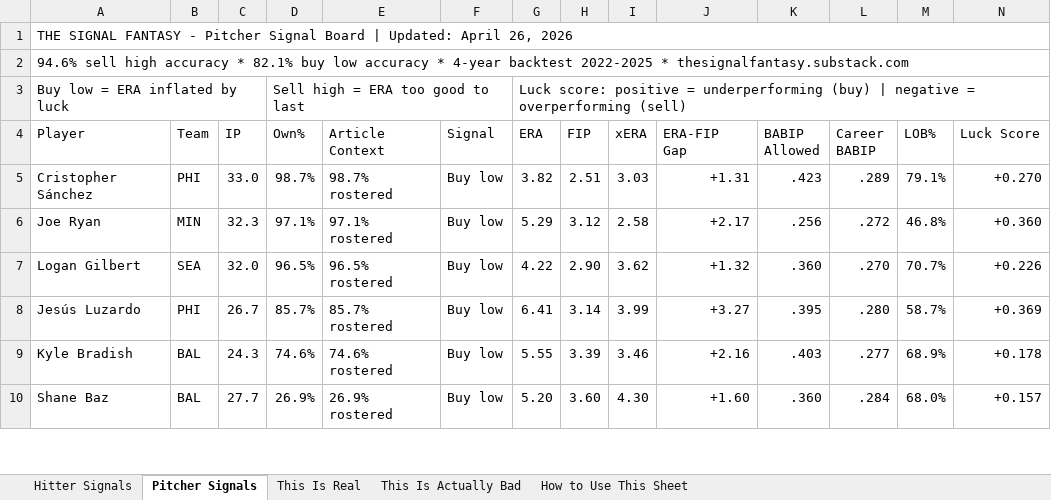
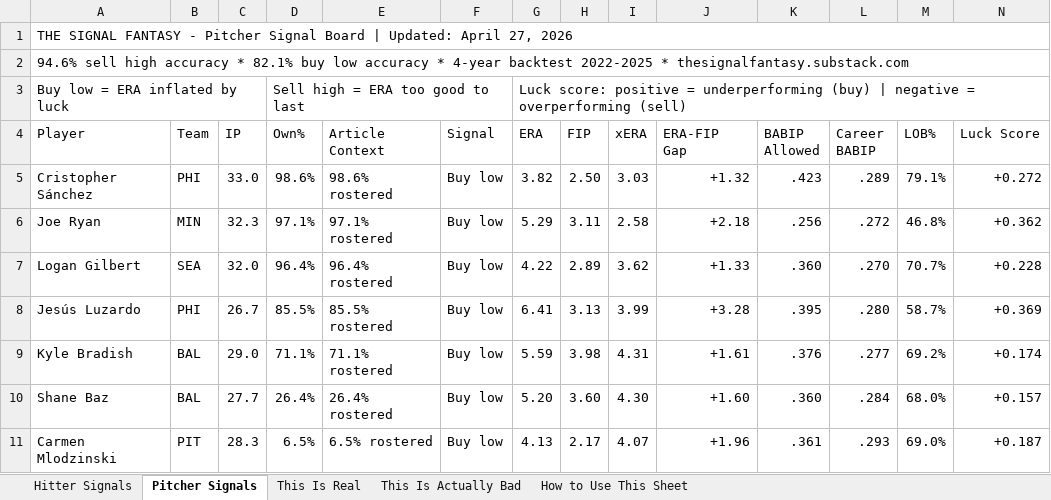
Before and after one commit to DustinSLovell/Signal-Fantasy-Pipeline, an Excel workbook: outputs/signal_board_latest.xlsx, sheet Pitcher Signals, drawn as a sheet; only a part is shown; values as stored, in another font and other column widths than the file's, no cell formats; rows hold the shown columns only; the diff covers the shown part only; the diff names each change by its address in the sheet, - before the commit and + after, or states it on an @@ line.

```diff
--- a/outputs/signal_board_latest.xlsx (sheet Pitcher Signals)
+++ b/outputs/signal_board_latest.xlsx (sheet Pitcher Signals)
-A1 (Player): …Updated: April 26, 2026
+A1 (Player): …Updated: April 27, 2026
-D5 (Own%): 98.7%
+D5 (Own%): 98.6%
-E5 (Article Context): 98.7% rostered
+E5 (Article Context): 98.6% rostered
-H5 (FIP): 2.51
+H5 (FIP): 2.50
-J5 (ERA-FIP Gap): +1.31
+J5 (ERA-FIP Gap): +1.32
-N5 (Luck Score): +0.270
+N5 (Luck Score): +0.272
-H6 (FIP): 3.12
+H6 (FIP): 3.11
-J6 (ERA-FIP Gap): +2.17
+J6 (ERA-FIP Gap): +2.18
-N6 (Luck Score): +0.360
+N6 (Luck Score): +0.362
-D7 (Own%): 96.5%
+D7 (Own%): 96.4%
-E7 (Article Context): 96.5% rostered
+E7 (Article Context): 96.4% rostered
-H7 (FIP): 2.90
+H7 (FIP): 2.89
-J7 (ERA-FIP Gap): +1.32
+J7 (ERA-FIP Gap): +1.33
-N7 (Luck Score): +0.226
+N7 (Luck Score): +0.228
-D8 (Own%): 85.7%
+D8 (Own%): 85.5%
-E8 (Article Context): 85.7% rostered
+E8 (Article Context): 85.5% rostered
-H8 (FIP): 3.14
+H8 (FIP): 3.13
-J8 (ERA-FIP Gap): +3.27
+J8 (ERA-FIP Gap): +3.28
-C9 (IP): 24.3
+C9 (IP): 29.0
-D9 (Own%): 74.6%
+D9 (Own%): 71.1%
-E9 (Article Context): 74.6% rostered
+E9 (Article Context): 71.1% rostered
-G9 (ERA): 5.55
+G9 (ERA): 5.59
-H9 (FIP): 3.39
+H9 (FIP): 3.98
-I9 (xERA): 3.46
+I9 (xERA): 4.31
-J9 (ERA-FIP Gap): +2.16
+J9 (ERA-FIP Gap): +1.61
-K9 (BABIP Allowed): .403
+K9 (BABIP Allowed): .376
-M9 (LOB%): 68.9%
+M9 (LOB%): 69.2%
-N9 (Luck Score): +0.178
+N9 (Luck Score): +0.174
-D10 (Own%): 26.9%
+D10 (Own%): 26.4%
-E10 (Article Context): 26.9% rostered
+E10 (Article Context): 26.4% rostered
+row 11: Carmen Mlodzinski | PIT | 28.3 | 6.5% | 6.5% rostered | Buy low | 4.13 | 2.17 | 4.07 | +1.96 | .361 | .293 | 69.0% | +0.187
```
Also changed, not shown: 9 added rows, 7 removed rows and 104 edited cells elsewhere in this sheet, sheet Hitter Signals, sheet This Is Real, sheet This Is Actually Bad, cell formats, 30 other files.
